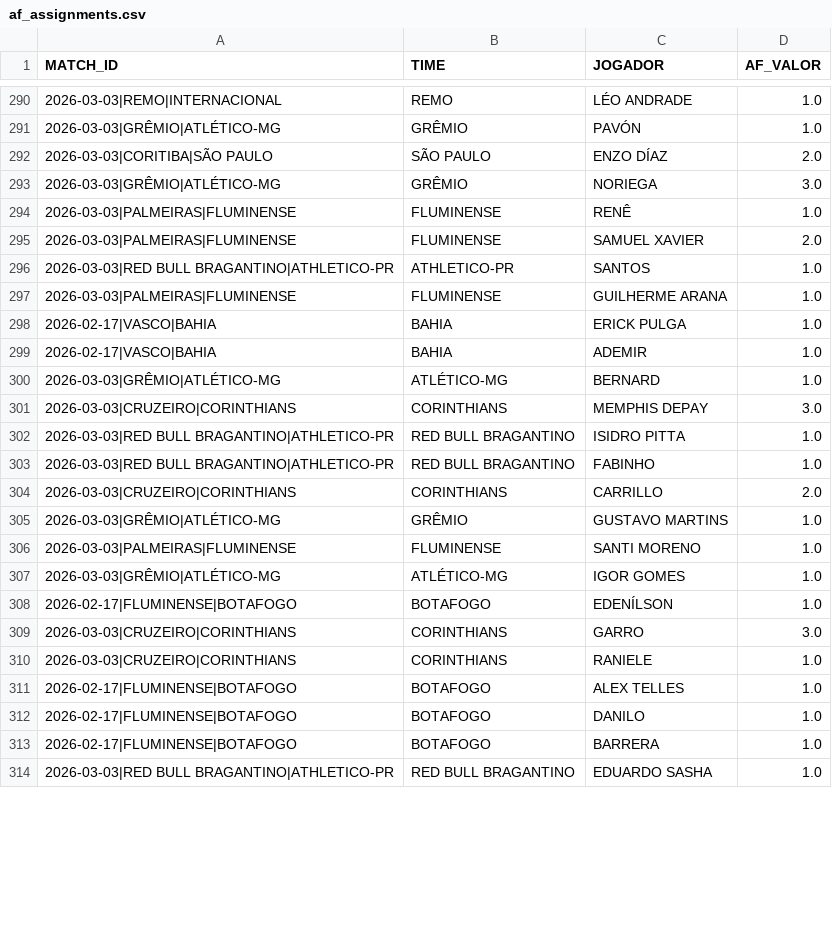
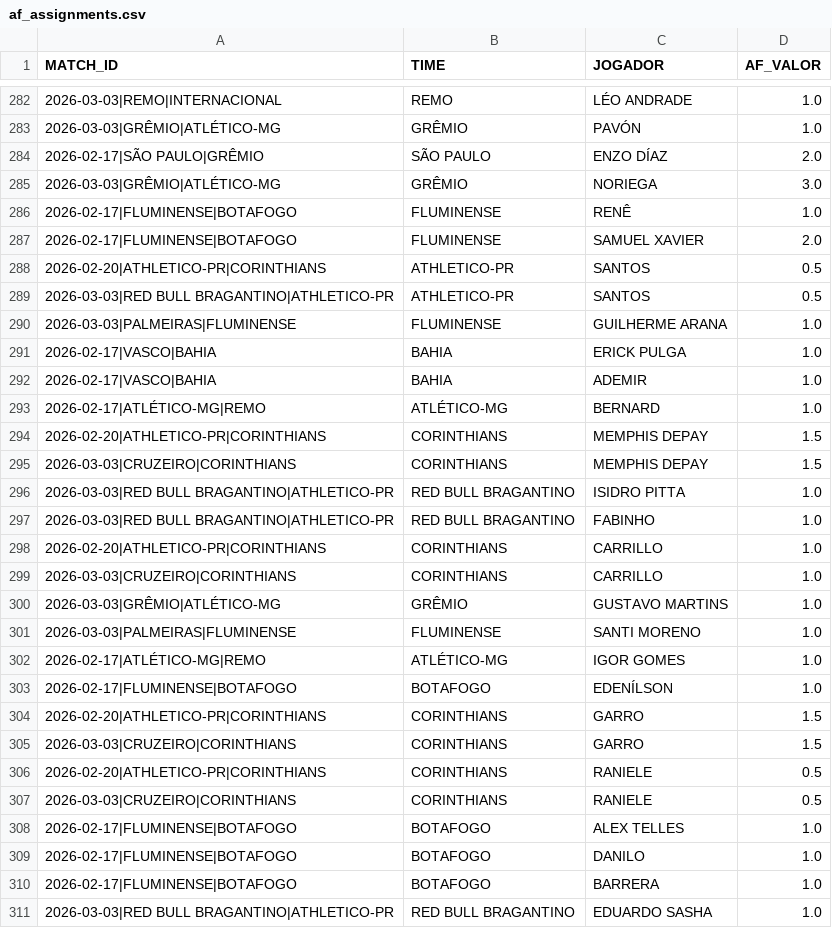
Before and after one commit to renatovarges/cartola_analytics, a CSV file: history/af_assignments.csv, drawn as a sheet; only a part is shown, gaps mark what is left out; the diff covers the shown part only.

Commit message:
fix: Correção completa do sistema de AF (Assistência para Finalização)
- Reescrita do history_manager.py com lógica robusta de detecção de jogos novos
- Tratamento de transferências (remove AF fantasma de jogadores que saíram)
- Tratamento de jogos órfãos (planilha com AF desatualizada)
- Tratamento de AF retroativa (Gato Mestre atualiza AF sem jogo novo)
- Correção do classificacao.py (coluna NOME em vez de JOGADOR)
- Adição do known_matches.json para rastreio de jogos conhecidos
- Adição do classificacao_meias_volantes.csv no diretório input
- Reprocessamento completo do histórico com 4 planilhas (R1-R4)
- Todos os 20 times com AF 100% validado contra cumulativo R4

```diff
--- a/history/af_assignments.csv
+++ b/history/af_assignments.csv
@@ -291,7 +283,8 @@ MATCH_ID,TIME,JOGADOR,AF_VALOR
 2026-03-03|GRÊMIO|ATLÉTICO-MG,GRÊMIO,PAVÓN,1.0
-2026-03-03|CORITIBA|SÃO PAULO,SÃO PAULO,ENZO DÍAZ,2.0
+2026-02-17|SÃO PAULO|GRÊMIO,SÃO PAULO,ENZO DÍAZ,2.0
 2026-03-03|GRÊMIO|ATLÉTICO-MG,GRÊMIO,NORIEGA,3.0
-2026-03-03|PALMEIRAS|FLUMINENSE,FLUMINENSE,RENÊ,1.0
-2026-03-03|PALMEIRAS|FLUMINENSE,FLUMINENSE,SAMUEL XAVIER,2.0
-2026-03-03|RED BULL BRAGANTINO|ATHLETICO-PR,ATHLETICO-PR,SANTOS,1.0
+2026-02-17|FLUMINENSE|BOTAFOGO,FLUMINENSE,RENÊ,1.0
+2026-02-17|FLUMINENSE|BOTAFOGO,FLUMINENSE,SAMUEL XAVIER,2.0
+2026-02-20|ATHLETICO-PR|CORINTHIANS,ATHLETICO-PR,SANTOS,0.5
+2026-03-03|RED BULL BRAGANTINO|ATHLETICO-PR,ATHLETICO-PR,SANTOS,0.5
 2026-03-03|PALMEIRAS|FLUMINENSE,FLUMINENSE,GUILHERME ARANA,1.0
@@ -299,13 +292,17 @@ MATCH_ID,TIME,JOGADOR,AF_VALOR
 2026-02-17|VASCO|BAHIA,BAHIA,ADEMIR,1.0
-2026-03-03|GRÊMIO|ATLÉTICO-MG,ATLÉTICO-MG,BERNARD,1.0
-2026-03-03|CRUZEIRO|CORINTHIANS,CORINTHIANS,MEMPHIS DEPAY,3.0
+2026-02-17|ATLÉTICO-MG|REMO,ATLÉTICO-MG,BERNARD,1.0
+2026-02-20|ATHLETICO-PR|CORINTHIANS,CORINTHIANS,MEMPHIS DEPAY,1.5
+2026-03-03|CRUZEIRO|CORINTHIANS,CORINTHIANS,MEMPHIS DEPAY,1.5
 2026-03-03|RED BULL BRAGANTINO|ATHLETICO-PR,RED BULL BRAGANTINO,ISIDRO PITTA,1.0
 2026-03-03|RED BULL BRAGANTINO|ATHLETICO-PR,RED BULL BRAGANTINO,FABINHO,1.0
-2026-03-03|CRUZEIRO|CORINTHIANS,CORINTHIANS,CARRILLO,2.0
+2026-02-20|ATHLETICO-PR|CORINTHIANS,CORINTHIANS,CARRILLO,1.0
+2026-03-03|CRUZEIRO|CORINTHIANS,CORINTHIANS,CARRILLO,1.0
 2026-03-03|GRÊMIO|ATLÉTICO-MG,GRÊMIO,GUSTAVO MARTINS,1.0
 2026-03-03|PALMEIRAS|FLUMINENSE,FLUMINENSE,SANTI MORENO,1.0
-2026-03-03|GRÊMIO|ATLÉTICO-MG,ATLÉTICO-MG,IGOR GOMES,1.0
+2026-02-17|ATLÉTICO-MG|REMO,ATLÉTICO-MG,IGOR GOMES,1.0
 2026-02-17|FLUMINENSE|BOTAFOGO,BOTAFOGO,EDENÍLSON,1.0
-2026-03-03|CRUZEIRO|CORINTHIANS,CORINTHIANS,GARRO,3.0
-2026-03-03|CRUZEIRO|CORINTHIANS,CORINTHIANS,RANIELE,1.0
+2026-02-20|ATHLETICO-PR|CORINTHIANS,CORINTHIANS,GARRO,1.5
+2026-03-03|CRUZEIRO|CORINTHIANS,CORINTHIANS,GARRO,1.5
+2026-02-20|ATHLETICO-PR|CORINTHIANS,CORINTHIANS,RANIELE,0.5
+2026-03-03|CRUZEIRO|CORINTHIANS,CORINTHIANS,RANIELE,0.5
 2026-02-17|FLUMINENSE|BOTAFOGO,BOTAFOGO,ALEX TELLES,1.0
```
Also changed, not shown: 13 added rows, 8 removed rows and 23 edited cells elsewhere in this file, 5 other files.
